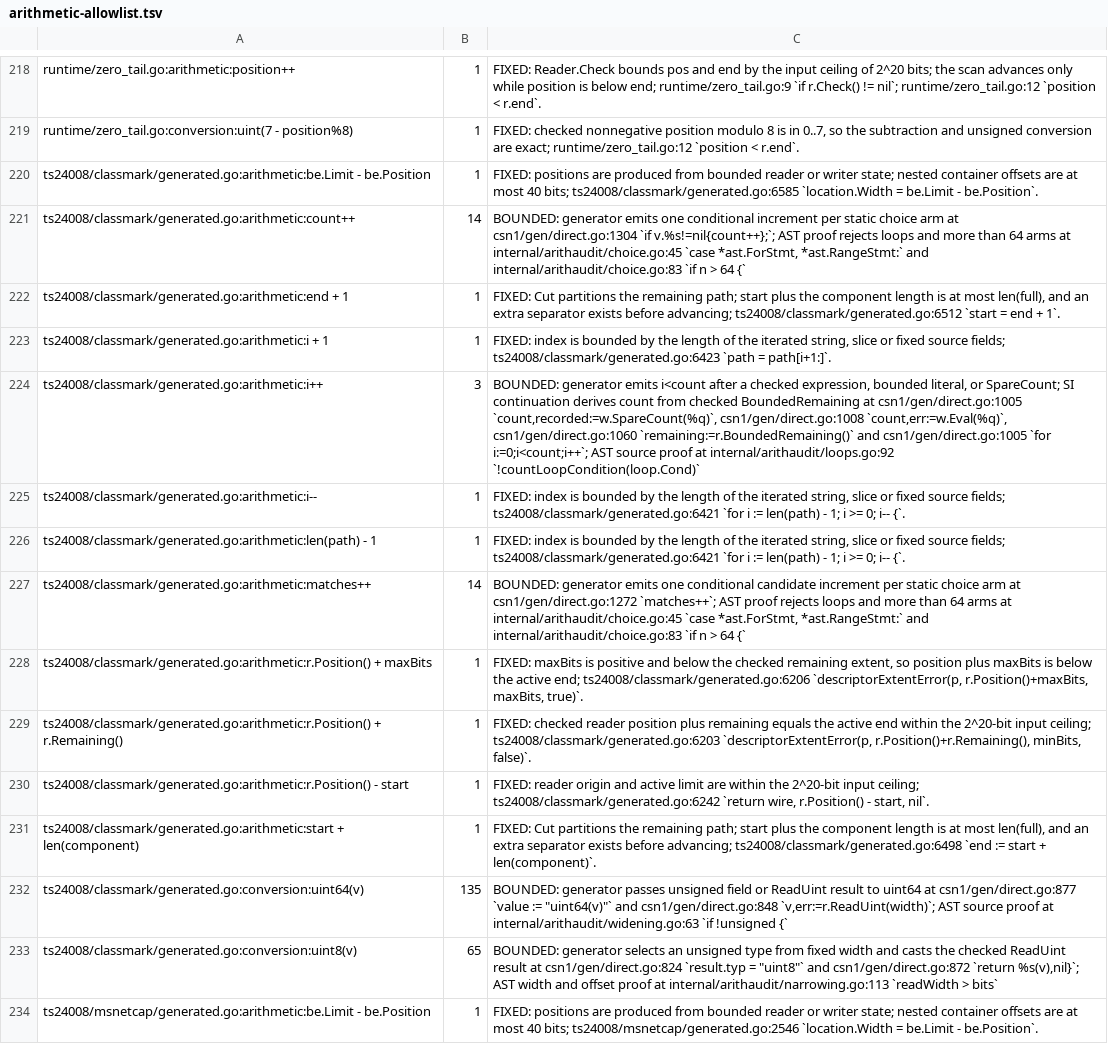
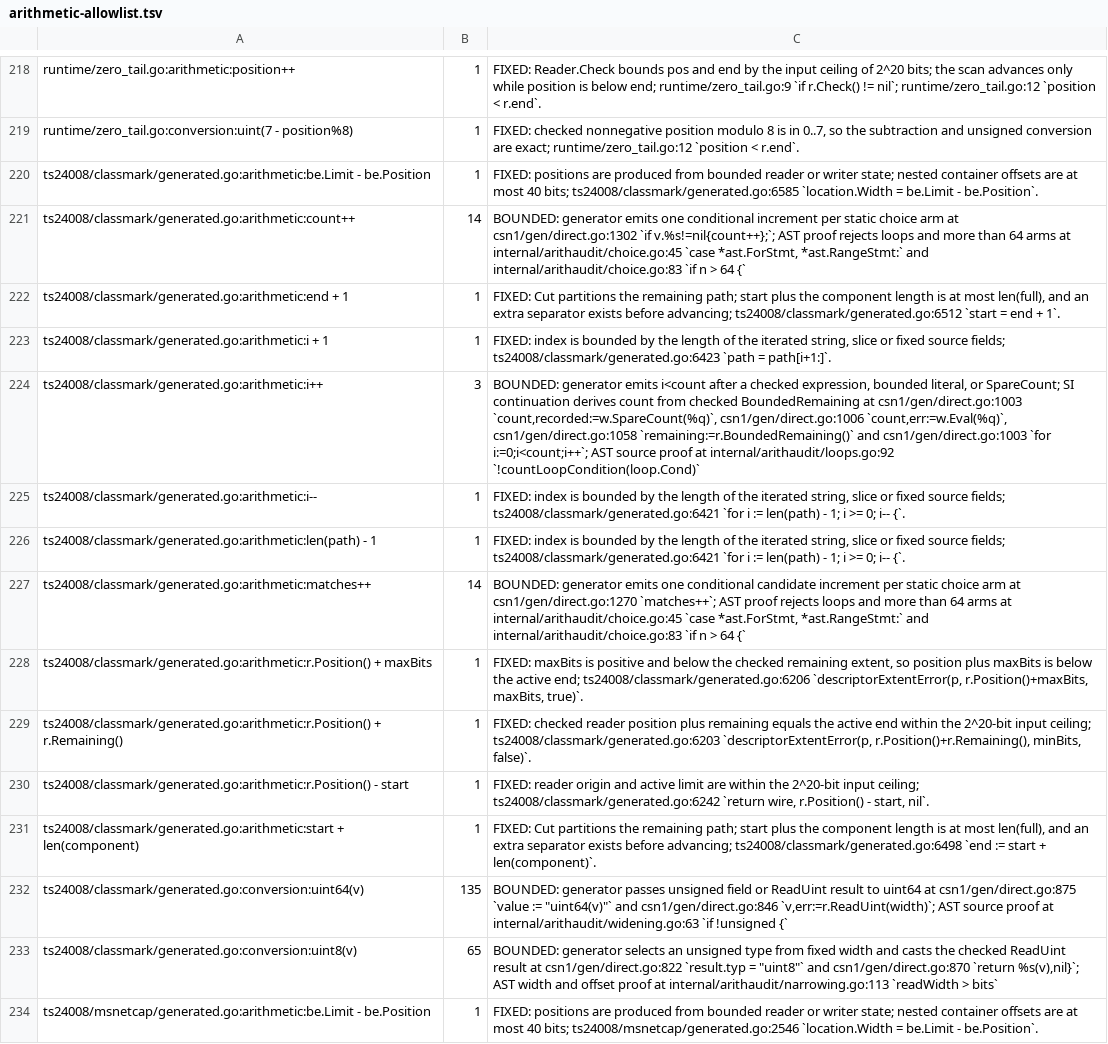
Before and after one commit to gomaja/go-csn1, a TSV file: arithmetic-allowlist.tsv, drawn as a sheet; only a part is shown, gaps mark what is left out; the diff covers the shown part only.

```diff
--- a/arithmetic-allowlist.tsv
+++ b/arithmetic-allowlist.tsv
@@ -220,9 +220,9 @@ runtime/zero_tail.go:conversion:uint(7 - position%8)	1	FIXED: checked nonnegativ
 ts24008/classmark/generated.go:arithmetic:be.Limit - be.Position	1	FIXED: positions are produced from bounded reader or writer state; nested container offsets are at most 40 bits; ts24008/classmark/generated.go:6585 `location.Width = be.Limit - be.Position`.
-ts24008/classmark/generated.go:arithmetic:count++	14	BOUNDED: generator emits one conditional increment per static choice arm at csn1/gen/direct.go:1304 `if v.%s!=nil{count++};`; AST proof rejects loops and more than 64 arms at internal/arithaudit/choice.go:45 `case *ast.ForStmt, *ast.RangeStmt:` and internal/arithaudit/choice.go:83 `if n > 64 {`
+ts24008/classmark/generated.go:arithmetic:count++	14	BOUNDED: generator emits one conditional increment per static choice arm at csn1/gen/direct.go:1302 `if v.%s!=nil{count++};`; AST proof rejects loops and more than 64 arms at internal/arithaudit/choice.go:45 `case *ast.ForStmt, *ast.RangeStmt:` and internal/arithaudit/choice.go:83 `if n > 64 {`
 ts24008/classmark/generated.go:arithmetic:end + 1	1	FIXED: Cut partitions the remaining path; start plus the component length is at most len(full), and an extra separator exists before advancing; ts24008/classmark/generated.go:6512 `start = end + 1`.
 ts24008/classmark/generated.go:arithmetic:i + 1	1	FIXED: index is bounded by the length of the iterated string, slice or fixed source fields; ts24008/classmark/generated.go:6423 `path = path[i+1:]`.
-ts24008/classmark/generated.go:arithmetic:i++	3	BOUNDED: generator emits i<count after a checked expression, bounded literal, or SpareCount; SI continuation derives count from checked BoundedRemaining at csn1/gen/direct.go:1005 `count,recorded:=w.SpareCount(%q)`, csn1/gen/direct.go:1008 `count,err:=w.Eval(%q)`, csn1/gen/direct.go:1060 `remaining:=r.BoundedRemaining()` and csn1/gen/direct.go:1005 `for i:=0;i<count;i++`; AST source proof at internal/arithaudit/loops.go:92 `!countLoopCondition(loop.Cond)`
+ts24008/classmark/generated.go:arithmetic:i++	3	BOUNDED: generator emits i<count after a checked expression, bounded literal, or SpareCount; SI continuation derives count from checked BoundedRemaining at csn1/gen/direct.go:1003 `count,recorded:=w.SpareCount(%q)`, csn1/gen/direct.go:1006 `count,err:=w.Eval(%q)`, csn1/gen/direct.go:1058 `remaining:=r.BoundedRemaining()` and csn1/gen/direct.go:1003 `for i:=0;i<count;i++`; AST source proof at internal/arithaudit/loops.go:92 `!countLoopCondition(loop.Cond)`
 ts24008/classmark/generated.go:arithmetic:i--	1	FIXED: index is bounded by the length of the iterated string, slice or fixed source fields; ts24008/classmark/generated.go:6421 `for i := len(path) - 1; i >= 0; i-- {`.
 ts24008/classmark/generated.go:arithmetic:len(path) - 1	1	FIXED: index is bounded by the length of the iterated string, slice or fixed source fields; ts24008/classmark/generated.go:6421 `for i := len(path) - 1; i >= 0; i-- {`.
-ts24008/classmark/generated.go:arithmetic:matches++	14	BOUNDED: generator emits one conditional candidate increment per static choice arm at csn1/gen/direct.go:1272 `matches++`; AST proof rejects loops and more than 64 arms at internal/arithaudit/choice.go:45 `case *ast.ForStmt, *ast.RangeStmt:` and internal/arithaudit/choice.go:83 `if n > 64 {`
+ts24008/classmark/generated.go:arithmetic:matches++	14	BOUNDED: generator emits one conditional candidate increment per static choice arm at csn1/gen/direct.go:1270 `matches++`; AST proof rejects loops and more than 64 arms at internal/arithaudit/choice.go:45 `case *ast.ForStmt, *ast.RangeStmt:` and internal/arithaudit/choice.go:83 `if n > 64 {`
 ts24008/classmark/generated.go:arithmetic:r.Position() + maxBits	1	FIXED: maxBits is positive and below the checked remaining extent, so position plus maxBits is below the active end; ts24008/classmark/generated.go:6206 `descriptorExtentError(p, r.Position()+maxBits, maxBits, true)`.
@@ -231,4 +231,4 @@ ts24008/classmark/generated.go:arithmetic:r.Position() - start	1	FIXED: reader o
 ts24008/classmark/generated.go:arithmetic:start + len(component)	1	FIXED: Cut partitions the remaining path; start plus the component length is at most len(full), and an extra separator exists before advancing; ts24008/classmark/generated.go:6498 `end := start + len(component)`.
-ts24008/classmark/generated.go:conversion:uint64(v)	135	BOUNDED: generator passes unsigned field or ReadUint result to uint64 at csn1/gen/direct.go:877 `value := "uint64(v)"` and csn1/gen/direct.go:848 `v,err:=r.ReadUint(width)`; AST source proof at internal/arithaudit/widening.go:63 `if !unsigned {`
-ts24008/classmark/generated.go:conversion:uint8(v)	65	BOUNDED: generator selects an unsigned type from fixed width and casts the checked ReadUint result at csn1/gen/direct.go:824 `result.typ = "uint8"` and csn1/gen/direct.go:872 `return %s(v),nil}`; AST width and offset proof at internal/arithaudit/narrowing.go:113 `readWidth > bits`
+ts24008/classmark/generated.go:conversion:uint64(v)	135	BOUNDED: generator passes unsigned field or ReadUint result to uint64 at csn1/gen/direct.go:875 `value := "uint64(v)"` and csn1/gen/direct.go:846 `v,err:=r.ReadUint(width)`; AST source proof at internal/arithaudit/widening.go:63 `if !unsigned {`
+ts24008/classmark/generated.go:conversion:uint8(v)	65	BOUNDED: generator selects an unsigned type from fixed width and casts the checked ReadUint result at csn1/gen/direct.go:822 `result.typ = "uint8"` and csn1/gen/direct.go:870 `return %s(v),nil}`; AST width and offset proof at internal/arithaudit/narrowing.go:113 `readWidth > bits`
 ts24008/msnetcap/generated.go:arithmetic:be.Limit - be.Position	1	FIXED: positions are produced from bounded reader or writer state; nested container offsets are at most 40 bits; ts24008/msnetcap/generated.go:2546 `location.Width = be.Limit - be.Position`.
```
Also changed, not shown: 40 edited cells elsewhere in this file, 2 other files.
